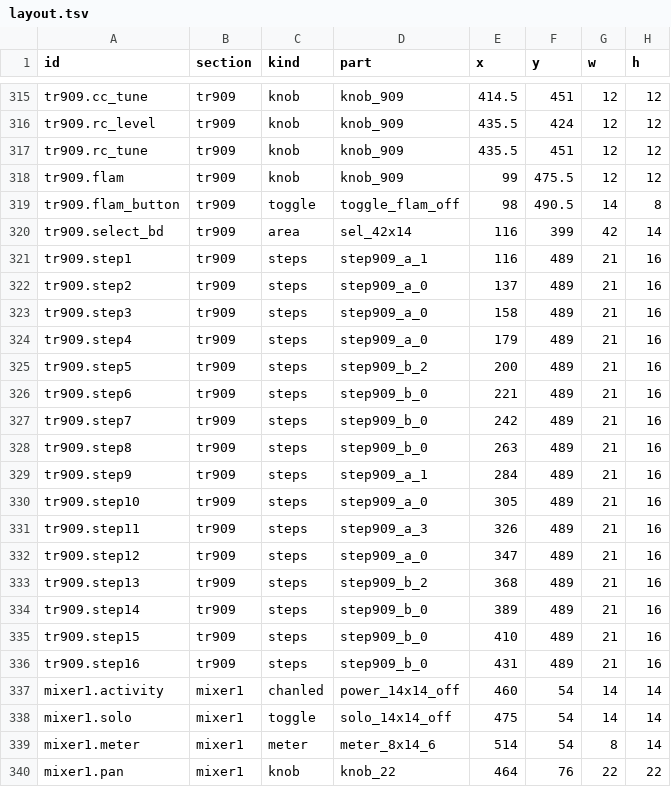
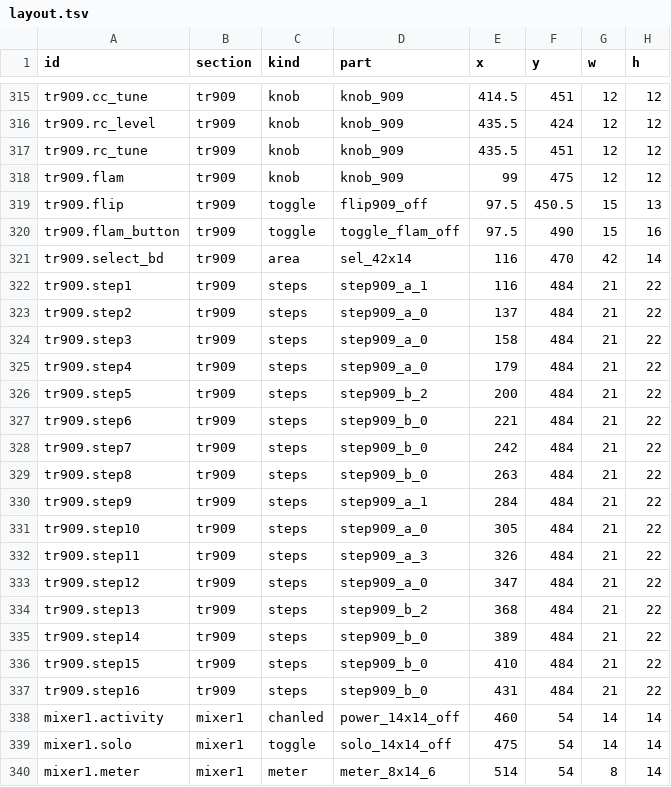
Before and after one commit to lovkov-ops/ORB-338X, a TSV file: assets/ui/layout.tsv, drawn as a sheet; only a part is shown, gaps mark what is left out; the shorter side is filled out with more unchanged rows.

```diff
--- a/assets/ui/layout.tsv
+++ b/assets/ui/layout.tsv
@@ -317,21 +317,22 @@ tr909.rc_level	tr909	knob	knob_909	435.5	424	12	12
 tr909.rc_tune	tr909	knob	knob_909	435.5	451	12	12
-tr909.flam	tr909	knob	knob_909	99	475.5	12	12
-tr909.flam_button	tr909	toggle	toggle_flam_off	98	490.5	14	8
-tr909.select_bd	tr909	area	sel_42x14	116	399	42	14
-tr909.step1	tr909	steps	step909_a_1	116	489	21	16
-tr909.step2	tr909	steps	step909_a_0	137	489	21	16
-tr909.step3	tr909	steps	step909_a_0	158	489	21	16
-tr909.step4	tr909	steps	step909_a_0	179	489	21	16
-tr909.step5	tr909	steps	step909_b_2	200	489	21	16
-tr909.step6	tr909	steps	step909_b_0	221	489	21	16
-tr909.step7	tr909	steps	step909_b_0	242	489	21	16
-tr909.step8	tr909	steps	step909_b_0	263	489	21	16
-tr909.step9	tr909	steps	step909_a_1	284	489	21	16
-tr909.step10	tr909	steps	step909_a_0	305	489	21	16
-tr909.step11	tr909	steps	step909_a_3	326	489	21	16
-tr909.step12	tr909	steps	step909_a_0	347	489	21	16
-tr909.step13	tr909	steps	step909_b_2	368	489	21	16
-tr909.step14	tr909	steps	step909_b_0	389	489	21	16
-tr909.step15	tr909	steps	step909_b_0	410	489	21	16
-tr909.step16	tr909	steps	step909_b_0	431	489	21	16
+tr909.flam	tr909	knob	knob_909	99	475	12	12
+tr909.flip	tr909	toggle	flip909_off	97.5	450.5	15	13
+tr909.flam_button	tr909	toggle	toggle_flam_off	97.5	490	15	16
+tr909.select_bd	tr909	area	sel_42x14	116	470	42	14
+tr909.step1	tr909	steps	step909_a_1	116	484	21	22
+tr909.step2	tr909	steps	step909_a_0	137	484	21	22
+tr909.step3	tr909	steps	step909_a_0	158	484	21	22
+tr909.step4	tr909	steps	step909_a_0	179	484	21	22
+tr909.step5	tr909	steps	step909_b_2	200	484	21	22
+tr909.step6	tr909	steps	step909_b_0	221	484	21	22
+tr909.step7	tr909	steps	step909_b_0	242	484	21	22
+tr909.step8	tr909	steps	step909_b_0	263	484	21	22
+tr909.step9	tr909	steps	step909_a_1	284	484	21	22
+tr909.step10	tr909	steps	step909_a_0	305	484	21	22
+tr909.step11	tr909	steps	step909_a_3	326	484	21	22
+tr909.step12	tr909	steps	step909_a_0	347	484	21	22
+tr909.step13	tr909	steps	step909_b_2	368	484	21	22
+tr909.step14	tr909	steps	step909_b_0	389	484	21	22
+tr909.step15	tr909	steps	step909_b_0	410	484	21	22
+tr909.step16	tr909	steps	step909_b_0	431	484	21	22
 mixer1.activity	mixer1	chanled	power_14x14_off	460	54	14	14
```
Also changed, not shown: 32 other files.
